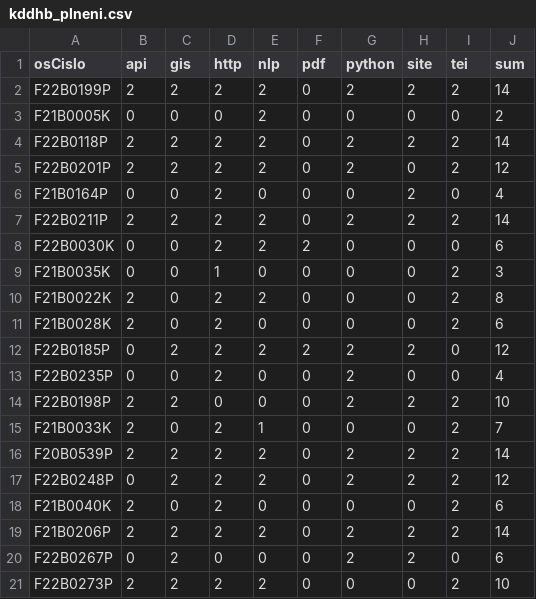
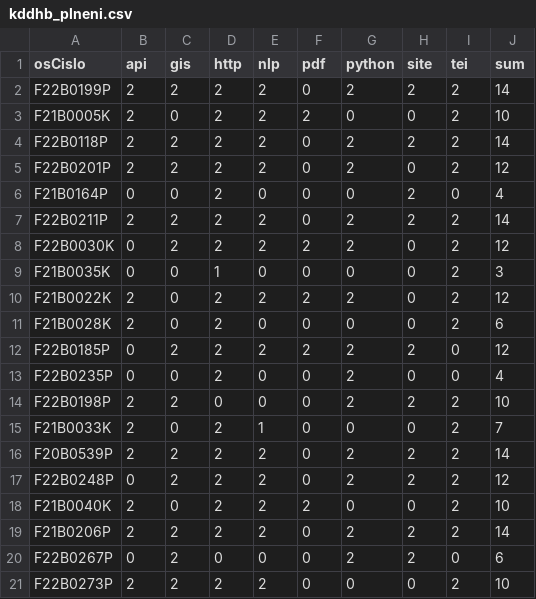
Before and after one commit to CCS-ZCU/pribehy-dat, a CSV file: data/kddhb_plneni.csv, drawn as a sheet.

Commit message:
http updated

```diff
--- a/data/kddhb_plneni.csv
+++ b/data/kddhb_plneni.csv
@@ -2,3 +2,3 @@ osCislo,api,gis,http,nlp,pdf,python,site,tei,sum
 F22B0199P,2,2,2,2,0,2,2,2,14
-F21B0005K,0,0,0,2,0,0,0,0,2
+F21B0005K,2,0,2,2,2,0,0,2,10
 F22B0118P,2,2,2,2,0,2,2,2,14
@@ -7,5 +7,5 @@ F21B0164P,0,0,2,0,0,0,2,0,4
 F22B0211P,2,2,2,2,0,2,2,2,14
-F22B0030K,0,0,2,2,2,0,0,0,6
+F22B0030K,0,2,2,2,2,2,0,2,12
 F21B0035K,0,0,1,0,0,0,0,2,3
-F21B0022K,2,0,2,2,0,0,0,2,8
+F21B0022K,2,0,2,2,2,2,0,2,12
 F21B0028K,2,0,2,0,0,0,0,2,6
@@ -17,3 +17,3 @@ F20B0539P,2,2,2,2,0,2,2,2,14
 F22B0248P,0,2,2,2,0,2,2,2,12
-F21B0040K,2,0,2,0,0,0,0,2,6
+F21B0040K,2,0,2,2,2,0,0,2,10
 F21B0206P,2,2,2,2,0,2,2,2,14
```
Also changed, not shown: 6 other files.
